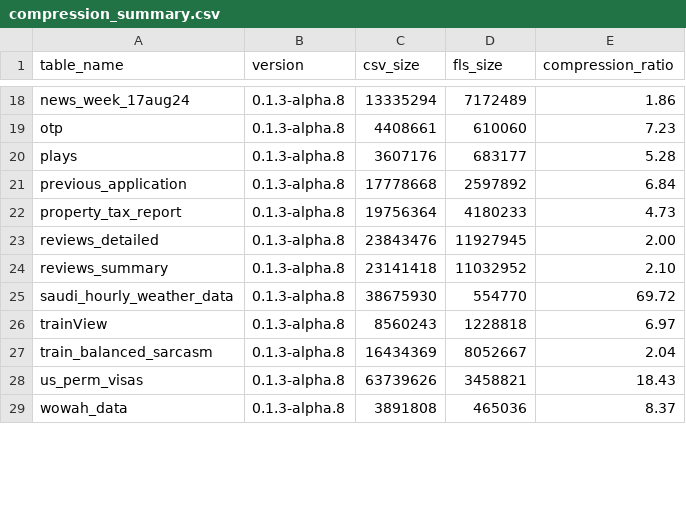
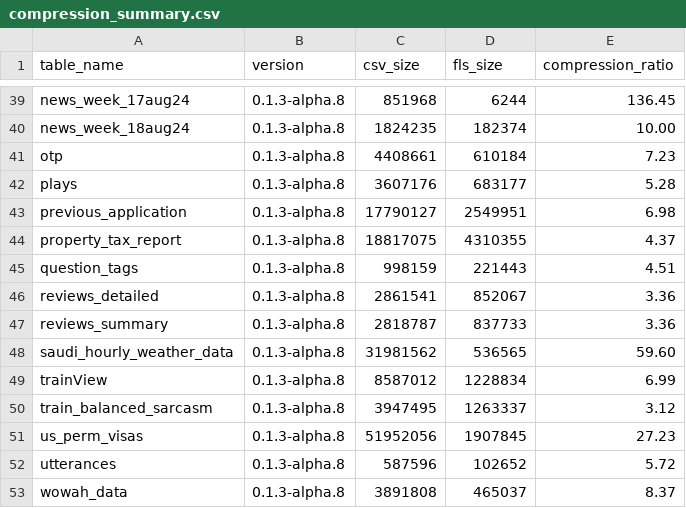
Before and after one commit to ericlin1001/FastLanes, a CSV file: benchmark/result/compression_ratio/nextia_jd/compression_summary.csv, drawn as a sheet; only a part is shown, gaps mark what is left out; addresses are those after the commit; the diff covers the shown part only; the diff names each change by its address in the sheet, - before the commit and + after, or states it on an @@ line.

```diff
--- a/benchmark/result/compression_ratio/nextia_jd/compression_summary.csv
+++ b/benchmark/result/compression_ratio/nextia_jd/compression_summary.csv
-C39 (csv_size): 13335294
+C39 (csv_size): 851968
-D39 (fls_size): 7172489
+D39 (fls_size): 6244
-E39 (compression_ratio): 1.86
+E39 (compression_ratio): 136.45
+row 40: news_week_18aug24 | 0.1.3-alpha.8 | 1824235 | 182374 | 10.00
-D41 (fls_size): 610060
+D41 (fls_size): 610184
-C43 (csv_size): 17778668
+C43 (csv_size): 17790127
-D43 (fls_size): 2597892
+D43 (fls_size): 2549951
-E43 (compression_ratio): 6.84
+E43 (compression_ratio): 6.98
-C44 (csv_size): 19756364
+C44 (csv_size): 18817075
-D44 (fls_size): 4180233
+D44 (fls_size): 4310355
-E44 (compression_ratio): 4.73
+E44 (compression_ratio): 4.37
+row 45: question_tags | 0.1.3-alpha.8 | 998159 | 221443 | 4.51
-C46 (csv_size): 23843476
+C46 (csv_size): 2861541
-D46 (fls_size): 11927945
+D46 (fls_size): 852067
-E46 (compression_ratio): 2.00
+E46 (compression_ratio): 3.36
-C47 (csv_size): 23141418
+C47 (csv_size): 2818787
-D47 (fls_size): 11032952
+D47 (fls_size): 837733
-E47 (compression_ratio): 2.10
+E47 (compression_ratio): 3.36
-C48 (csv_size): 38675930
+C48 (csv_size): 31981562
-D48 (fls_size): 554770
+D48 (fls_size): 536565
-E48 (compression_ratio): 69.72
+E48 (compression_ratio): 59.60
-C49 (csv_size): 8560243
+C49 (csv_size): 8587012
-D49 (fls_size): 1228818
+D49 (fls_size): 1228834
-E49 (compression_ratio): 6.97
+E49 (compression_ratio): 6.99
-C50 (csv_size): 16434369
+C50 (csv_size): 3947495
-D50 (fls_size): 8052667
+D50 (fls_size): 1263337
-E50 (compression_ratio): 2.04
+E50 (compression_ratio): 3.12
-C51 (csv_size): 63739626
+C51 (csv_size): 51952056
-D51 (fls_size): 3458821
+D51 (fls_size): 1907845
-E51 (compression_ratio): 18.43
+E51 (compression_ratio): 27.23
+row 52: utterances | 0.1.3-alpha.8 | 587596 | 102652 | 5.72
-D53 (fls_size): 465036
+D53 (fls_size): 465037
```
Also changed, not shown: 21 added rows and 49 edited cells elsewhere in this file, benchmark/result/compression_ratio/nextia_jd/fastlanes.csv, 6 other files.
